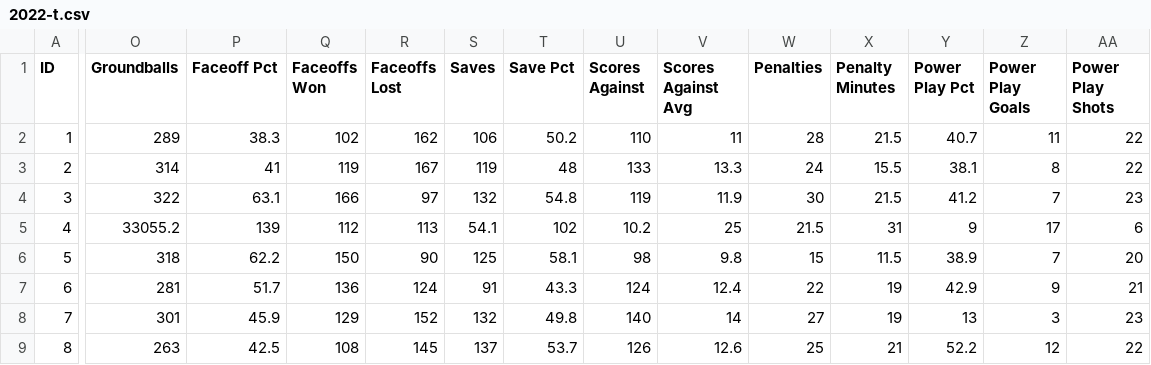
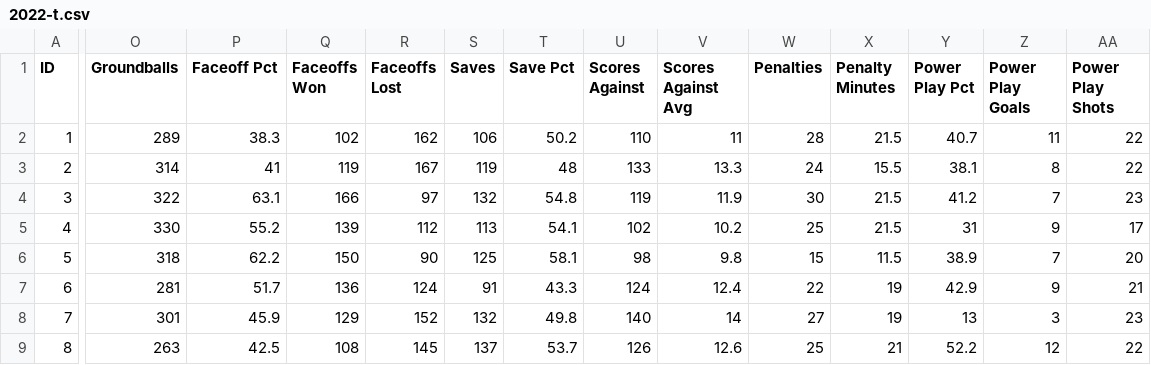
Before and after one commit to gabekutner/pll_stats_api, a CSV file: load_stats/data/team_data/2022-t.csv, drawn as a sheet; only a part is shown, gaps mark what is left out; the diff covers the shown part only; the diff names each change by its address in the sheet, - before the commit and + after, or states it on an @@ line.

Commit message:
Update 2022-t.csv

```diff
--- a/load_stats/data/team_data/2022-t.csv
+++ b/load_stats/data/team_data/2022-t.csv
-O5 (Groundballs): 33055.2
+O5 (Groundballs): 330
-P5 (Faceoff Pct): 139
+P5 (Faceoff Pct): 55.2
-Q5 (Faceoffs Won): 112
+Q5 (Faceoffs Won): 139
-R5 (Faceoffs Lost): 113
+R5 (Faceoffs Lost): 112
-S5 (Saves): 54.1
+S5 (Saves): 113
-T5 (Save Pct): 102
+T5 (Save Pct): 54.1
-U5 (Scores Against): 10.2
+U5 (Scores Against): 102
-V5 (Scores Against Avg): 25
+V5 (Scores Against Avg): 10.2
-W5 (Penalties): 21.5
+W5 (Penalties): 25
-X5 (Penalty Minutes): 31
+X5 (Penalty Minutes): 21.5
-Y5 (Power Play Pct): 9
+Y5 (Power Play Pct): 31
-Z5 (Power Play Goals): 17
+Z5 (Power Play Goals): 9
-AA5 (Power Play Shots): 6
+AA5 (Power Play Shots): 17
```
Also changed, not shown: 3 edited cells elsewhere in this file.
